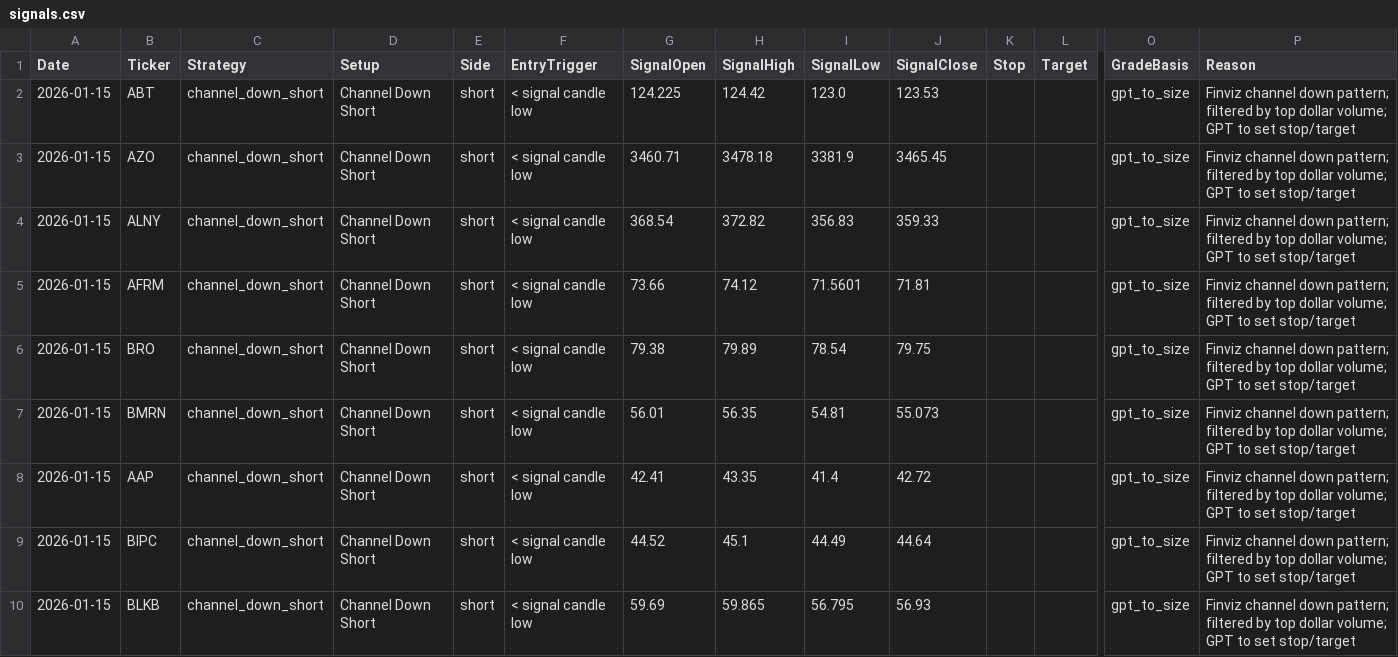
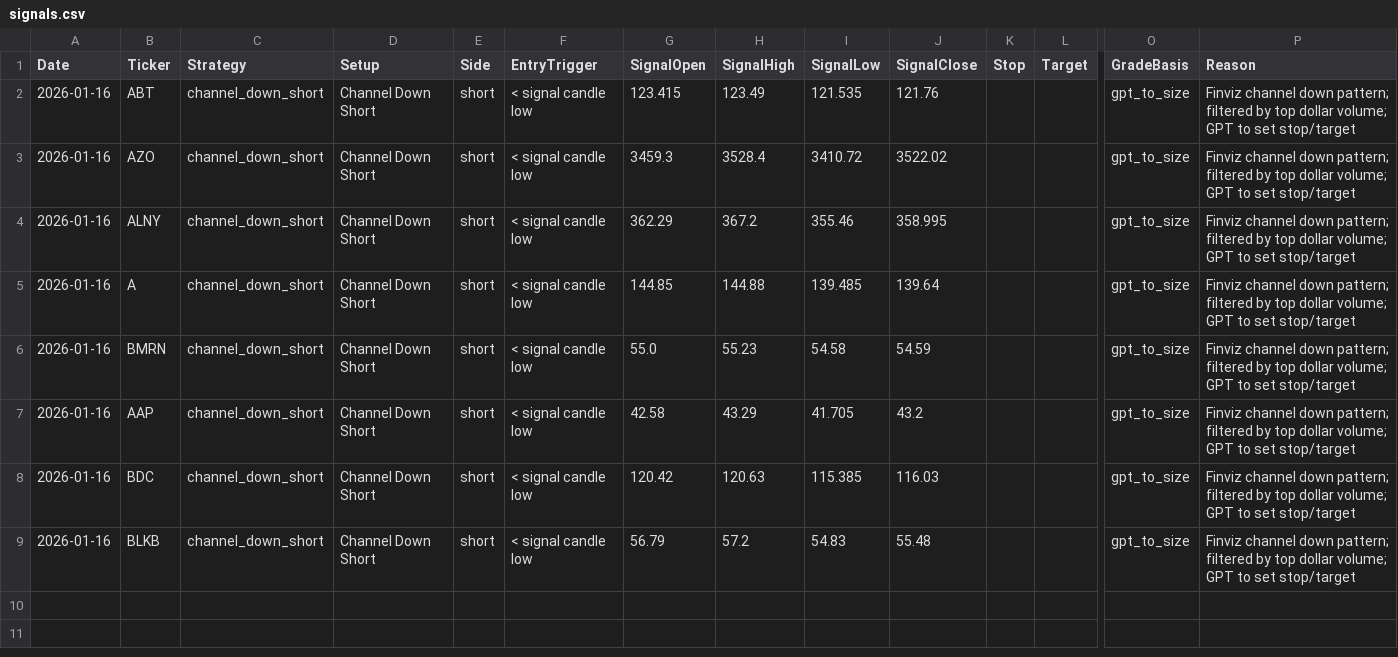
Before and after one commit to mpincus/Swing_Systems, a CSV file: docs/channel_down_short/signals.csv, drawn as a sheet; only a part is shown, gaps mark what is left out; removed rows and columns are numbered as before the commit, all else as after; rows hold the shown columns only; the diff names each change by its address in the sheet, - before the commit and + after, or states it on an @@ line.

```diff
--- a/docs/channel_down_short/signals.csv
+++ b/docs/channel_down_short/signals.csv
-A2:A5 (Date): 2026-01-15
+A2:A5 (Date): 2026-01-16
-G2 (SignalOpen): 124.225
+G2 (SignalOpen): 123.415
-H2 (SignalHigh): 124.42
+H2 (SignalHigh): 123.49
-I2 (SignalLow): 123.0
+I2 (SignalLow): 121.535
-J2 (SignalClose): 123.53
+J2 (SignalClose): 121.76
-G3 (SignalOpen): 3460.71
+G3 (SignalOpen): 3459.3
-H3 (SignalHigh): 3478.18
+H3 (SignalHigh): 3528.4
-I3 (SignalLow): 3381.9
+I3 (SignalLow): 3410.72
-J3 (SignalClose): 3465.45
+J3 (SignalClose): 3522.02
-G4 (SignalOpen): 368.54
+G4 (SignalOpen): 362.29
-H4 (SignalHigh): 372.82
+H4 (SignalHigh): 367.2
-I4 (SignalLow): 356.83
+I4 (SignalLow): 355.46
-J4 (SignalClose): 359.33
+J4 (SignalClose): 358.995
-B5 (Ticker): AFRM
+B5 (Ticker): A
-G5 (SignalOpen): 73.66
+G5 (SignalOpen): 144.85
-H5 (SignalHigh): 74.12
+H5 (SignalHigh): 144.88
-I5 (SignalLow): 71.5601
+I5 (SignalLow): 139.485
-J5 (SignalClose): 71.81
+J5 (SignalClose): 139.64
-row 6: 2026-01-15 | BRO | channel_down_short | Channel Down Short | short | < signal candle low | 79.38 | 79.89 | 78.54 | 79.75 |  |  | gpt_to_size | Finviz channel down pattern; filtered by top dollar volume; GPT to set stop/target
-A6:A9 (Date): 2026-01-15
+A6:A9 (Date): 2026-01-16
-G6 (SignalOpen): 56.01
+G6 (SignalOpen): 55.0
-H6 (SignalHigh): 56.35
+H6 (SignalHigh): 55.23
-I6 (SignalLow): 54.81
+I6 (SignalLow): 54.58
-J6 (SignalClose): 55.073
+J6 (SignalClose): 54.59
-G7 (SignalOpen): 42.41
+G7 (SignalOpen): 42.58
-H7 (SignalHigh): 43.35
+H7 (SignalHigh): 43.29
-I7 (SignalLow): 41.4
+I7 (SignalLow): 41.705
-J7 (SignalClose): 42.72
+J7 (SignalClose): 43.2
-B8 (Ticker): BIPC
+B8 (Ticker): BDC
-G8 (SignalOpen): 44.52
+G8 (SignalOpen): 120.42
-H8 (SignalHigh): 45.1
+H8 (SignalHigh): 120.63
-I8 (SignalLow): 44.49
+I8 (SignalLow): 115.385
-J8 (SignalClose): 44.64
+J8 (SignalClose): 116.03
-G9 (SignalOpen): 59.69
+G9 (SignalOpen): 56.79
-H9 (SignalHigh): 59.865
+H9 (SignalHigh): 57.2
-I9 (SignalLow): 56.795
+I9 (SignalLow): 54.83
-J9 (SignalClose): 56.93
+J9 (SignalClose): 55.48
```
Also changed, not shown: docs/combined_signals.csv, docs/combined_signals_price_history.csv, 25 other files.
